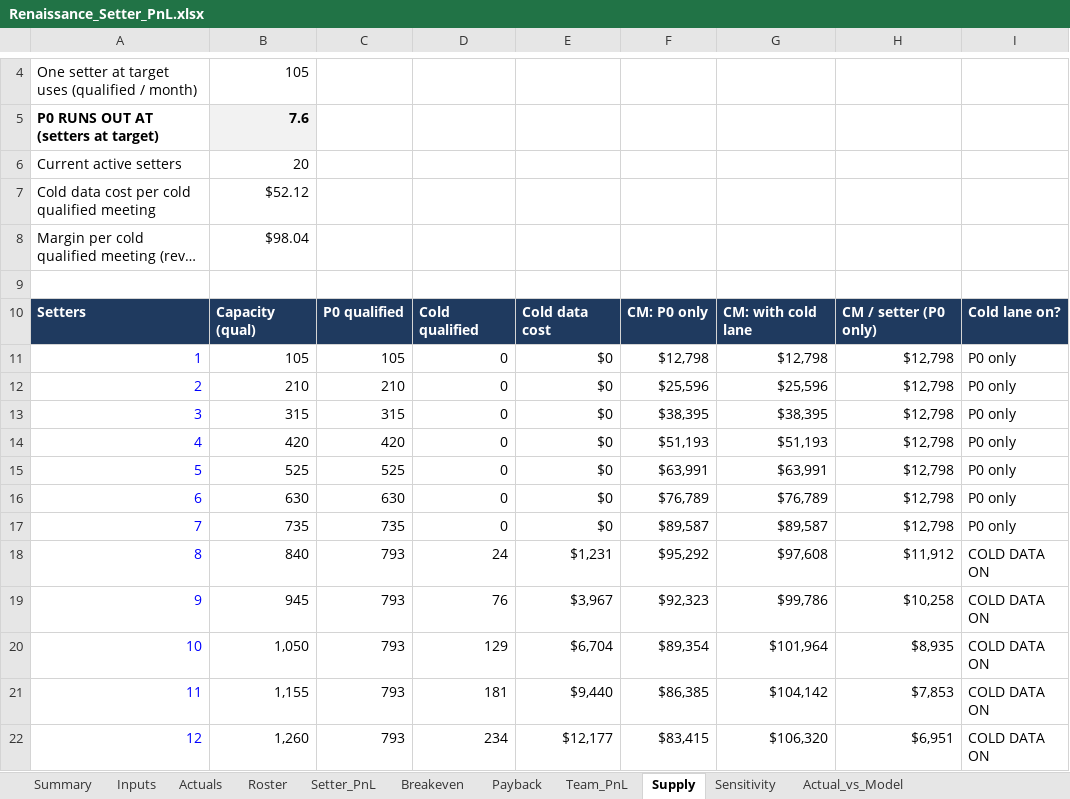
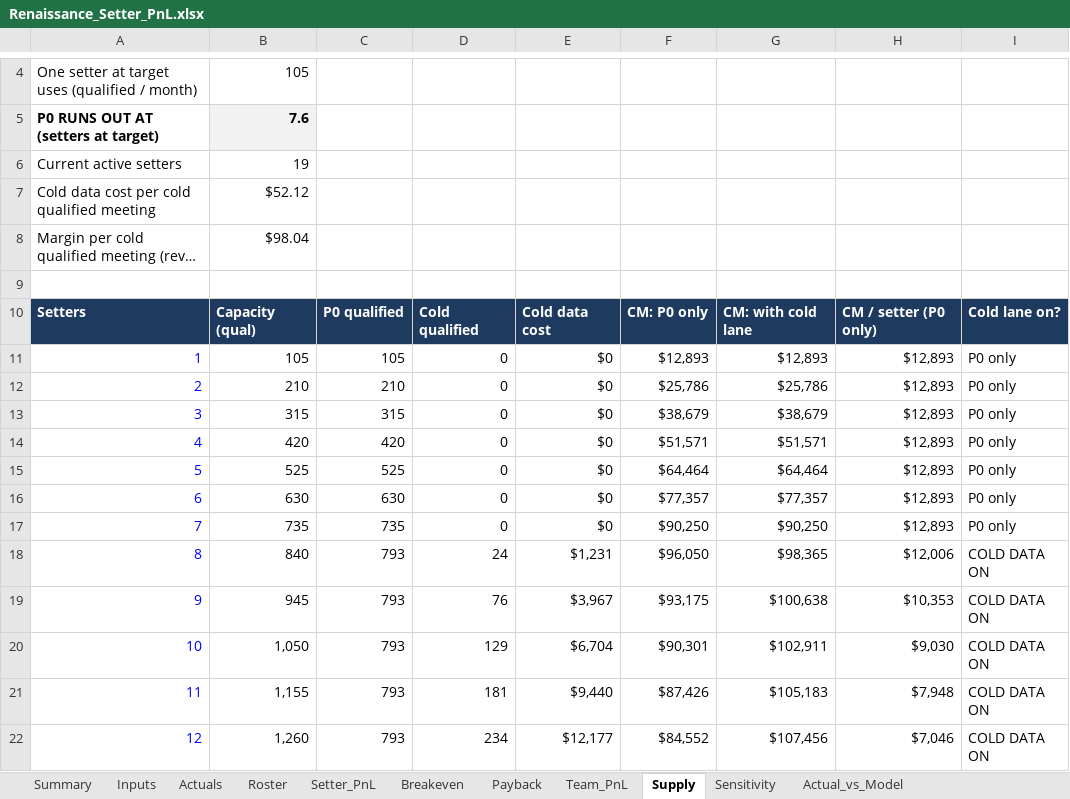
Before and after one commit to amirrenaissance/Claude_code, an Excel workbook: setter_pnl/Renaissance_Setter_PnL.xlsx, sheet Supply, drawn as a sheet; only a part is shown, gaps mark what is left out; long unchanged cells end in …; values as stored, in another font and other column widths than the file's, no borders; conditional formats not drawn; the diff covers the shown part only; the diff names each change by its address in the sheet, - before the commit and + after, or states it on an @@ line.

```diff
--- a/setter_pnl/Renaissance_Setter_PnL.xlsx (sheet Supply)
+++ b/setter_pnl/Renaissance_Setter_PnL.xlsx (sheet Supply)
-B6: 20
+B6: 19
-F11: $12,798
+F11: $12,893
-G11: $12,798
+G11: $12,893
-H11:H17: $12,798
+H11:H17: $12,893
-F12: $25,596
+F12: $25,786
-G12: $25,596
+G12: $25,786
-F13: $38,395
+F13: $38,679
-G13: $38,395
+G13: $38,679
-F14: $51,193
+F14: $51,571
-G14: $51,193
+G14: $51,571
-F15: $63,991
+F15: $64,464
-G15: $63,991
+G15: $64,464
-F16: $76,789
+F16: $77,357
-G16: $76,789
+G16: $77,357
-F17: $89,587
+F17: $90,250
-G17: $89,587
+G17: $90,250
-F18: $95,292
+F18: $96,050
-G18: $97,608
+G18: $98,365
-H18: $11,912
+H18: $12,006
-F19: $92,323
+F19: $93,175
-G19: $99,786
+G19: $100,638
-H19: $10,258
+H19: $10,353
-F20: $89,354
+F20: $90,301
-G20: $101,964
+G20: $102,911
-H20: $8,935
+H20: $9,030
-F21: $86,385
+F21: $87,426
-G21: $104,142
+G21: $105,183
-H21: $7,853
+H21: $7,948
-F22: $83,415
+F22: $84,552
-G22: $106,320
+G22: $107,456
-H22: $6,951
+H22: $7,046
```
Also changed, not shown: 105 edited cells elsewhere in this sheet, sheet Actual_vs_Model, sheet Team_PnL, sheet Sensitivity, sheet Roster, sheet Payback, sheet Summary, 2 more sheets, formulas that keep their value, 7 other files.
